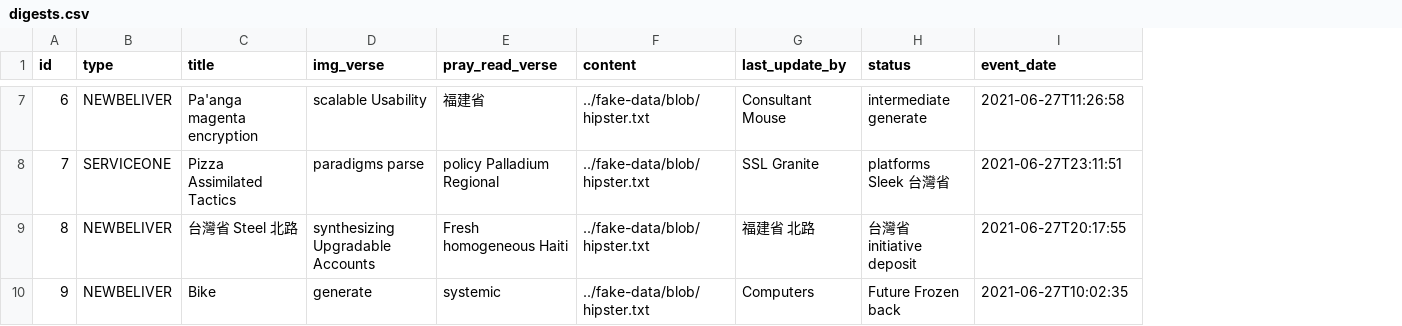
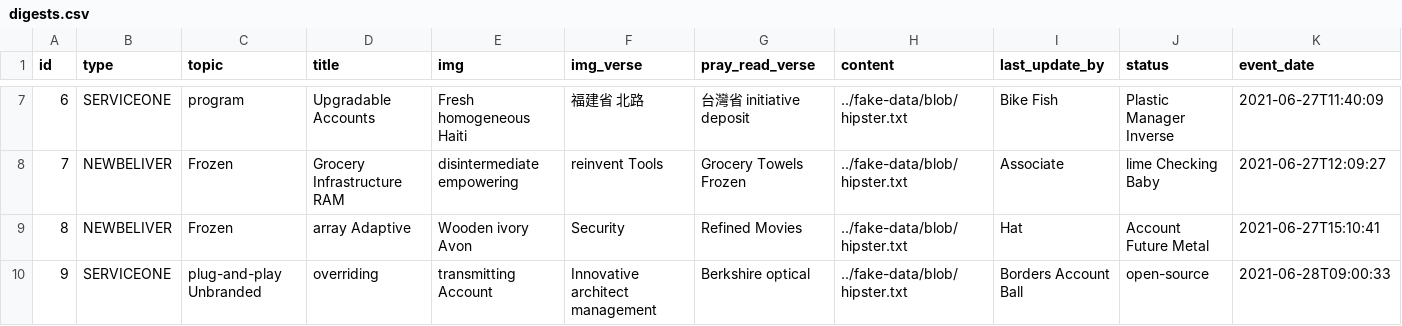
Before and after one commit to smithsun/churchApp, a CSV file: src/main/resources/config/liquibase/fake-data/digests.csv, drawn as a sheet; only a part is shown, gaps mark what is left out; addresses are those after the commit; the diff covers the shown part only; the diff names each change by its address in the sheet, - before the commit and + after, or states it on an @@ line.

```diff
--- a/src/main/resources/config/liquibase/fake-data/digests.csv
+++ b/src/main/resources/config/liquibase/fake-data/digests.csv
+column C (topic), rows 7-10: program | Frozen | Frozen | plug-and-play Unbranded
+column E (img), rows 7-10: Fresh homogeneous Haiti | disintermediate empowering | Wooden ivory Avon | transmitting Account
-B7 (type): NEWBELIVER
+B7 (type): SERVICEONE
-D7 (title): Pa'anga magenta encryption
+D7 (title): Upgradable Accounts
-F7 (img_verse): scalable Usability
+F7 (img_verse): 福建省 北路
-G7 (pray_read_verse): 福建省
+G7 (pray_read_verse): 台灣省 initiative deposit
-I7 (last_update_by): Consultant Mouse
+I7 (last_update_by): Bike Fish
-J7 (status): intermediate generate
+J7 (status): Plastic Manager Inverse
-K7 (event_date): 2021-06-27T11:26:58
+K7 (event_date): 2021-06-27T11:40:09
-B8 (type): SERVICEONE
+B8 (type): NEWBELIVER
-D8 (title): Pizza Assimilated Tactics
+D8 (title): Grocery Infrastructure RAM
-F8 (img_verse): paradigms parse
+F8 (img_verse): reinvent Tools
-G8 (pray_read_verse): policy Palladium Regional
+G8 (pray_read_verse): Grocery Towels Frozen
-I8 (last_update_by): SSL Granite
+I8 (last_update_by): Associate
-J8 (status): platforms Sleek 台灣省
+J8 (status): lime Checking Baby
-K8 (event_date): 2021-06-27T23:11:51
+K8 (event_date): 2021-06-27T12:09:27
-D9 (title): 台灣省 Steel 北路
+D9 (title): array Adaptive
-F9 (img_verse): synthesizing Upgradable Accounts
+F9 (img_verse): Security
-G9 (pray_read_verse): Fresh homogeneous Haiti
+G9 (pray_read_verse): Refined Movies
-I9 (last_update_by): 福建省 北路
+I9 (last_update_by): Hat
-J9 (status): 台灣省 initiative deposit
+J9 (status): Account Future Metal
-K9 (event_date): 2021-06-27T20:17:55
+K9 (event_date): 2021-06-27T15:10:41
-B10 (type): NEWBELIVER
+B10 (type): SERVICEONE
-D10 (title): Bike
+D10 (title): overriding
-F10 (img_verse): generate
+F10 (img_verse): Innovative architect management
-G10 (pray_read_verse): systemic
+G10 (pray_read_verse): Berkshire optical
-I10 (last_update_by): Computers
+I10 (last_update_by): Borders Account Ball
-J10 (status): Future Frozen back
+J10 (status): open-source
-K10 (event_date): 2021-06-27T10:02:35
+K10 (event_date): 2021-06-28T09:00:33
```
Also changed, not shown: 36 edited cells elsewhere in this file, 55 other files.
